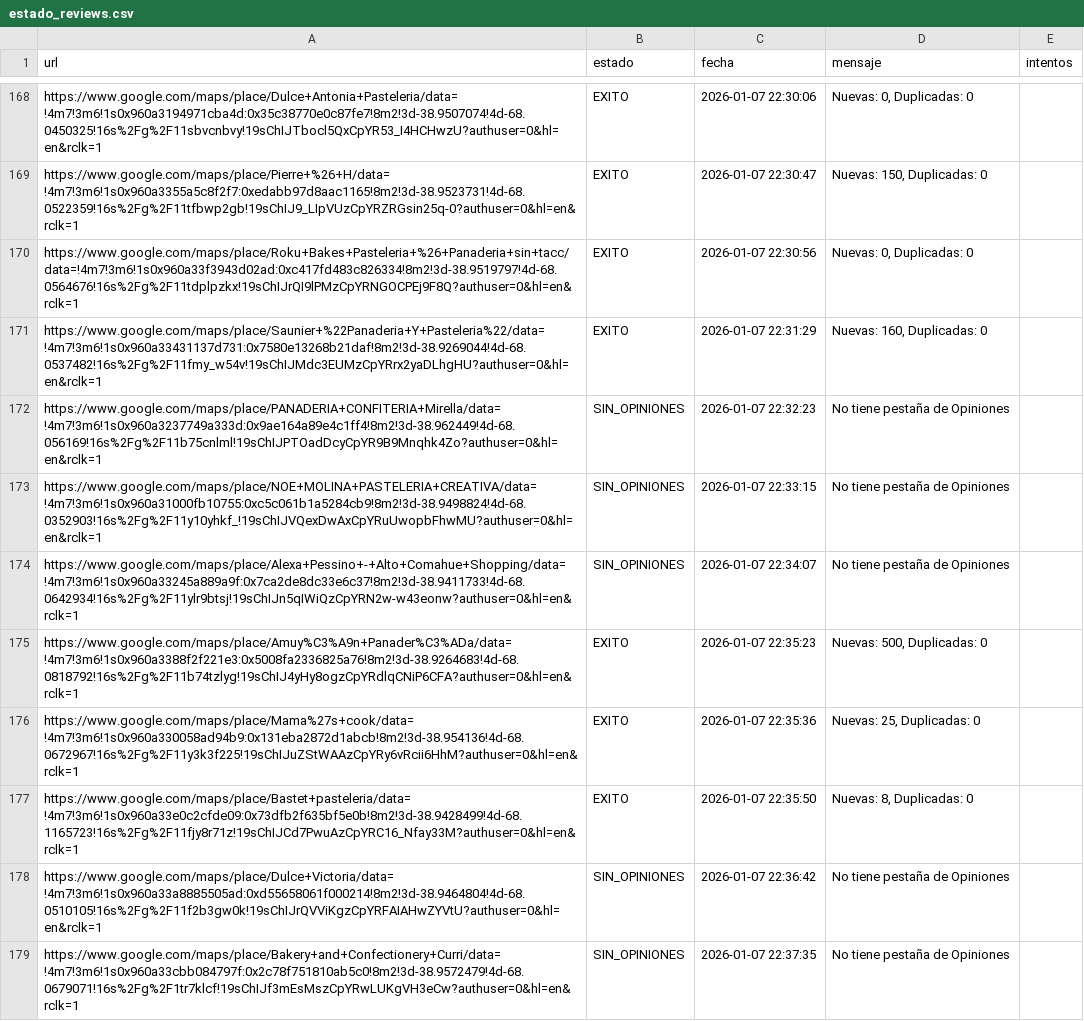
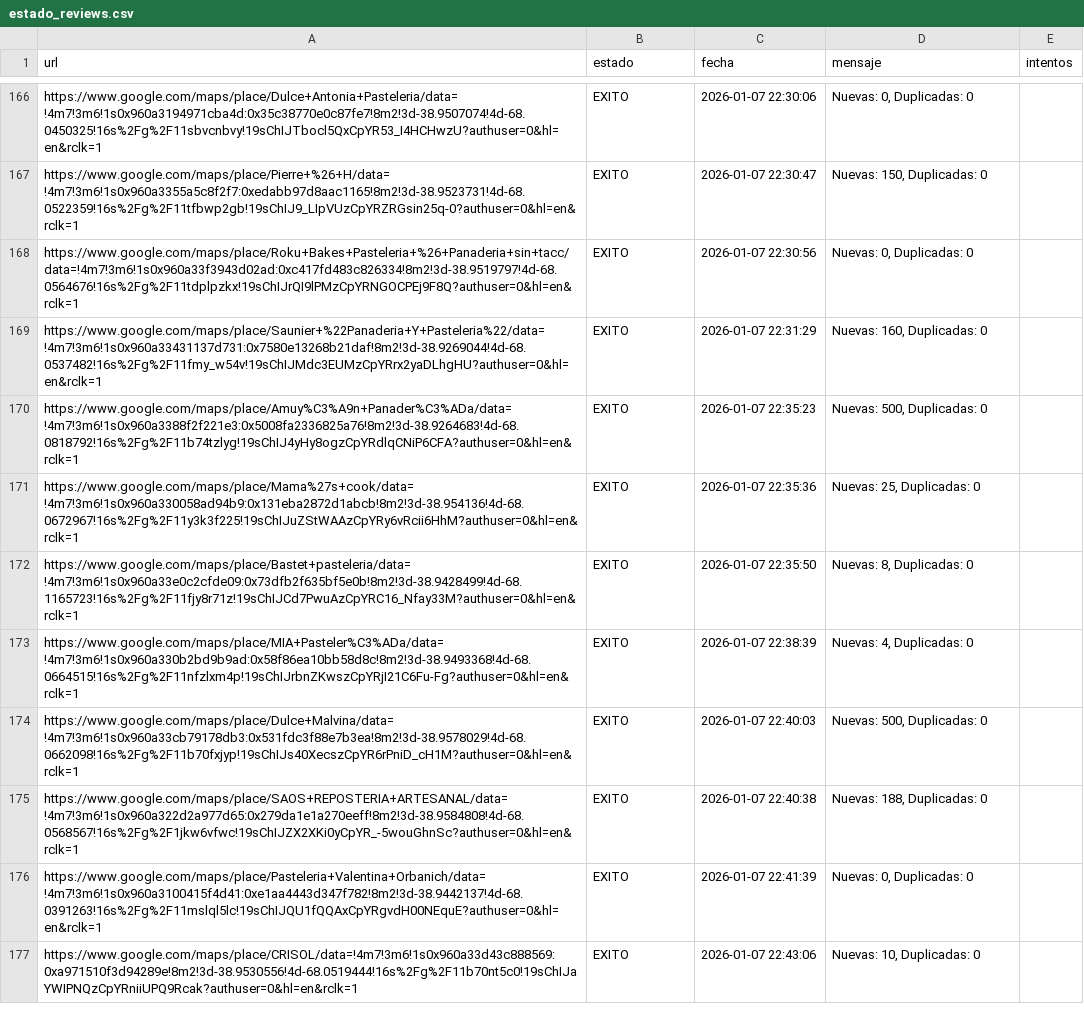
Before and after one commit to AdrianDVnqn/que-morfamos, a CSV file: data/estado_reviews.csv, drawn as a sheet; only a part is shown, gaps mark what is left out; the shorter side is filled out with more unchanged rows; the diff covers the shown part only.

```diff
--- a/data/estado_reviews.csv
+++ b/data/estado_reviews.csv
@@ -171,5 +169,2 @@ https://www.google.com/maps/place/Roku+Bakes+Pasteleria+%26+Panaderia+sin+tacc/d
 https://www.google.com/maps/place/Saunier+%22Panaderia+Y+Pasteleria%22/data=!4m7!3m6!1s0x960a33431137d731:0x7580e13268b21daf!8m2!3d-38.9269044!4d-68.0537482!16s%2Fg%2F11fmy_w54v!19sChIJMdc3EUMzCpYRrx2yaDLhgHU?authuser=0&hl=en&rclk=1,EXITO,2026-01-07 22:31:29,"Nuevas: 160, Duplicadas: 0",
-https://www.google.com/maps/place/PANADERIA+CONFITERIA+Mirella/data=!4m7!3m6!1s0x960a3237749a333d:0x9ae164a89e4c1ff4!8m2!3d-38.962449!4d-68.056169!16s%2Fg%2F11b75cnlml!19sChIJPTOadDcyCpYR9B9Mnqhk4Zo?authuser=0&hl=en&rclk=1,SIN_OPINIONES,2026-01-07 22:32:23,No tiene pestaña de Opiniones,
-https://www.google.com/maps/place/NOE+MOLINA+PASTELERIA+CREATIVA/data=!4m7!3m6!1s0x960a31000fb10755:0xc5c061b1a5284cb9!8m2!3d-38.9498824!4d-68.0352903!16s%2Fg%2F11y10yhkf_!19sChIJVQexDwAxCpYRuUwopbFhwMU?authuser=0&hl=en&rclk=1,SIN_OPINIONES,2026-01-07 22:33:15,No tiene pestaña de Opiniones,
-https://www.google.com/maps/place/Alexa+Pessino+-+Alto+Comahue+Shopping/data=!4m7!3m6!1s0x960a33245a889a9f:0x7ca2de8dc33e6c37!8m2!3d-38.9411733!4d-68.0642934!16s%2Fg%2F11ylr9btsj!19sChIJn5qIWiQzCpYRN2w-w43eonw?authuser=0&hl=en&rclk=1,SIN_OPINIONES,2026-01-07 22:34:07,No tiene pestaña de Opiniones,
 https://www.google.com/maps/place/Amuy%C3%A9n+Panader%C3%ADa/data=!4m7!3m6!1s0x960a3388f2f221e3:0x5008fa2336825a76!8m2!3d-38.9264683!4d-68.0818792!16s%2Fg%2F11b74tzlyg!19sChIJ4yHy8ogzCpYRdlqCNiP6CFA?authuser=0&hl=en&rclk=1,EXITO,2026-01-07 22:35:23,"Nuevas: 500, Duplicadas: 0",
@@ -177,3 +172 @@ https://www.google.com/maps/place/Mama%27s+cook/data=!4m7!3m6!1s0x960a330058ad94
 https://www.google.com/maps/place/Bastet+pasteleria/data=!4m7!3m6!1s0x960a33e0c2cfde09:0x73dfb2f635bf5e0b!8m2!3d-38.9428499!4d-68.1165723!16s%2Fg%2F11fjy8r71z!19sChIJCd7PwuAzCpYRC16_Nfay33M?authuser=0&hl=en&rclk=1,EXITO,2026-01-07 22:35:50,"Nuevas: 8, Duplicadas: 0",
-https://www.google.com/maps/place/Dulce+Victoria/data=!4m7!3m6!1s0x960a33a8885505ad:0xd55658061f000214!8m2!3d-38.9464804!4d-68.0510105!16s%2Fg%2F11f2b3gw0k!19sChIJrQVViKgzCpYRFAIAHwZYVtU?authuser=0&hl=en&rclk=1,SIN_OPINIONES,2026-01-07 22:36:42,No tiene pestaña de Opiniones,
-https://www.google.com/maps/place/Bakery+and+Confectionery+Curri/data=!4m7!3m6!1s0x960a33cbb084797f:0x2c78f751810ab5c0!8m2!3d-38.9572479!4d-68.0679071!16s%2Fg%2F1tr7klcf!19sChIJf3mEsMszCpYRwLUKgVH3eCw?authuser=0&hl=en&rclk=1,SIN_OPINIONES,2026-01-07 22:37:35,No tiene pestaña de Opiniones,
```
Also changed, not shown: 10 added rows and 5 removed rows elsewhere in this file, 1 other file.
